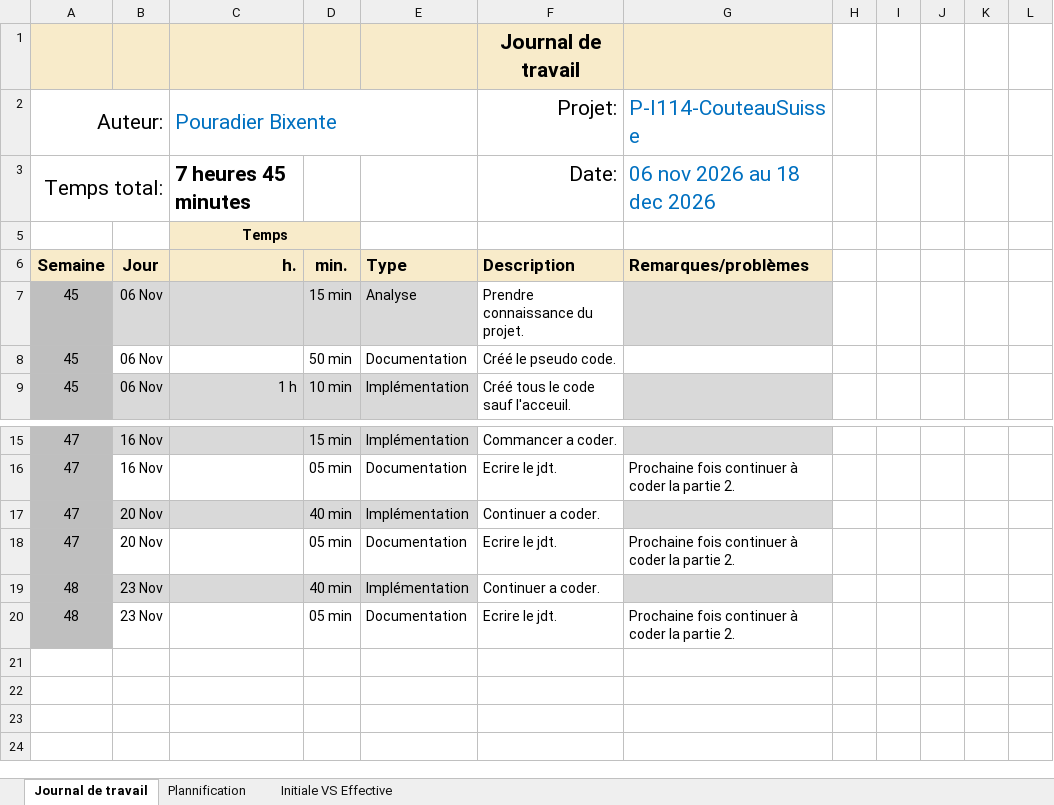
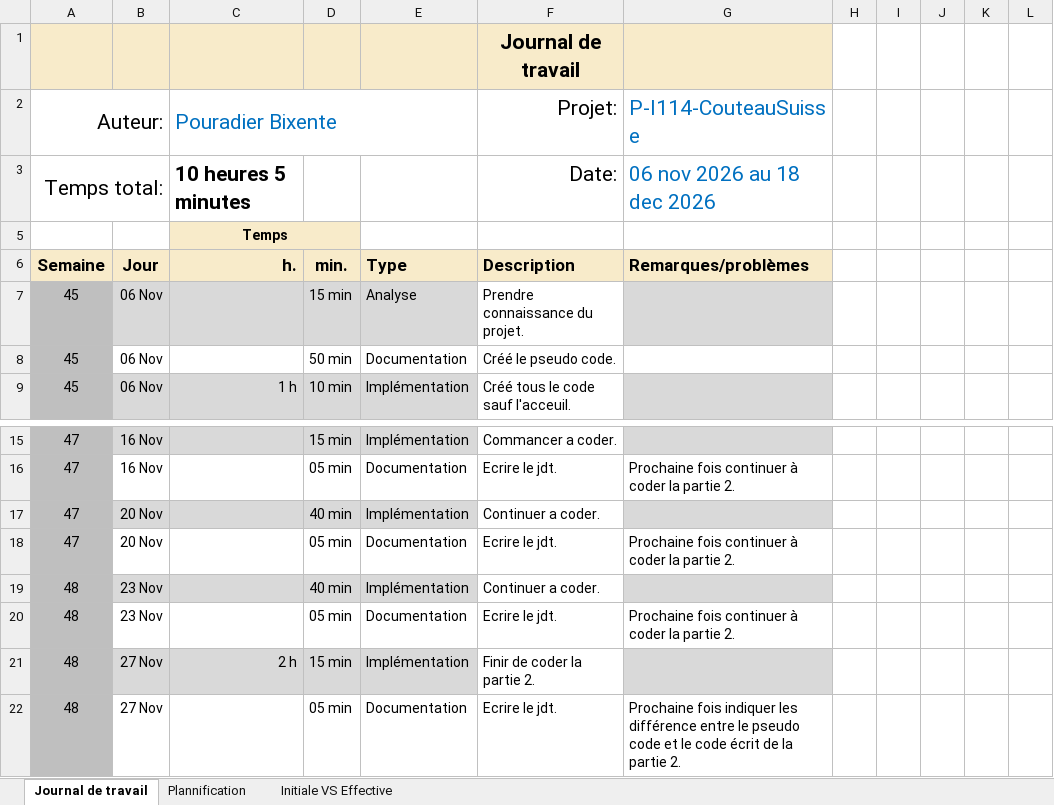
Before and after one commit to PouradierBixente/Projet-Couteau-Suisse-I114, an Excel workbook: Doc/Journal-de-Travail_PouradierBixente.xlsx, sheet Journal de travail, drawn as a sheet; only a part is shown, gaps mark what is left out; values as stored, in another font and other column widths than the file's, no borders; conditional formats and table styles not drawn; the diff names each change by its address in the sheet, - before the commit and + after, or states it on an @@ line.

```diff
--- a/Doc/Journal-de-Travail_PouradierBixente.xlsx (sheet Journal de travail)
+++ b/Doc/Journal-de-Travail_PouradierBixente.xlsx (sheet Journal de travail)
-C3 (Pouradier Bixente): 7 heures 45 minutes
+C3 (Pouradier Bixente): 10 heures 5 minutes
+row 21: 48 | 27 Nov | 2 h | 15 min | Implémentation | Finir de coder la partie 2.
+row 22: 48 | 27 Nov |  | 05 min | Documentation | Ecrire le jdt. | Prochaine fois indiquer les différence entre le pseudo code et le code écrit de la partie 2.
```
Also changed, not shown: sheet Plannification, hidden cells, charts or pictures, 12 other files.
